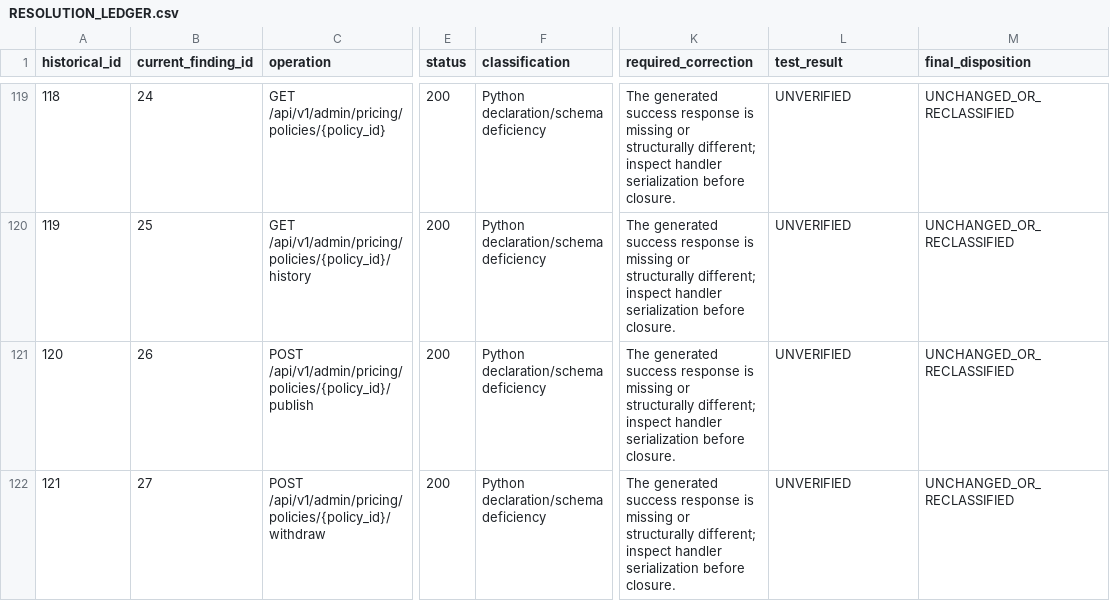
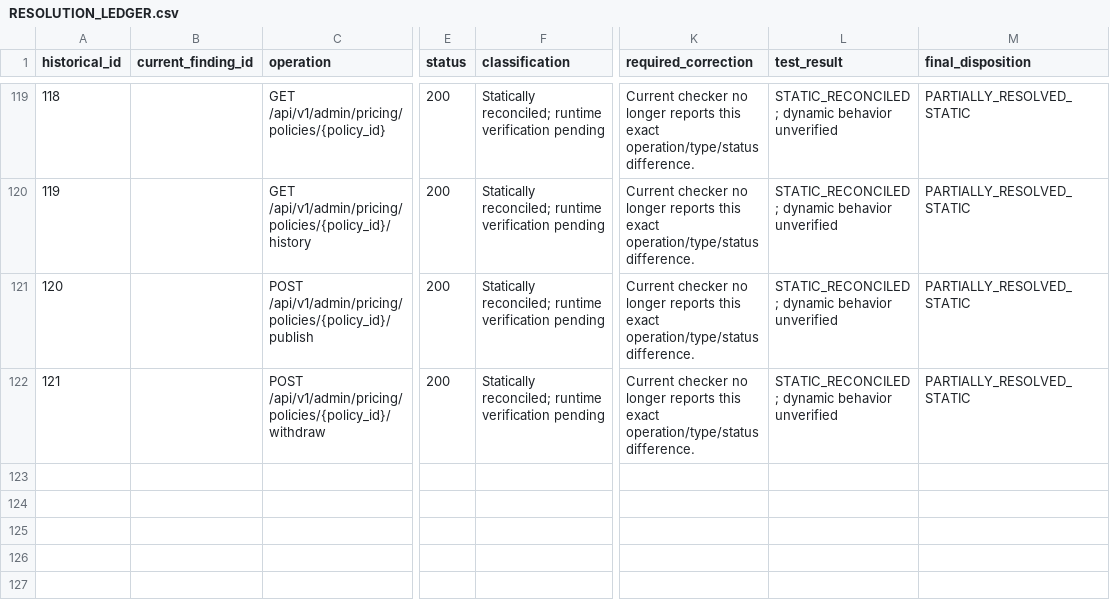
Before and after one commit to Transmogriffy-Global-Private-Limited/evcowbbe, a CSV file: docs/verification/go-python-parity-20261102/RESOLUTION_LEDGER.csv, drawn as a sheet; only a part is shown, gaps mark what is left out; the diff covers the shown part only; the diff names each change by its address in the sheet, - before the commit and + after, or states it on an @@ line.

Commit message:
checkpoint: Go to Django static parity 82 operations 0 findings

```diff
--- a/docs/verification/go-python-parity-20261102/RESOLUTION_LEDGER.csv
+++ b/docs/verification/go-python-parity-20261102/RESOLUTION_LEDGER.csv
-B119 (current_finding_id): 24
+B119 (current_finding_id): (empty)
-F119:F122 (classification): Python declaration/schema deficiency
+F119:F122 (classification): Statically reconciled; runtime verification pending
-K119:K122 (required_correction): The generated success response is missing or structurally different; inspect handler serialization before closure.
+K119:K122 (required_correction): Current checker no longer reports this exact operation/type/status difference.
-L119:L122 (test_result): UNVERIFIED
+L119:L122 (test_result): STATIC_RECONCILED; dynamic behavior unverified
-M119:M122 (final_disposition): UNCHANGED_OR_RECLASSIFIED
+M119:M122 (final_disposition): PARTIALLY_RESOLVED_STATIC
-B120 (current_finding_id): 25
+B120 (current_finding_id): (empty)
-B121 (current_finding_id): 26
+B121 (current_finding_id): (empty)
-B122 (current_finding_id): 27
+B122 (current_finding_id): (empty)
```
Also changed, not shown: 165 edited cells elsewhere in this file, 21 other files.
